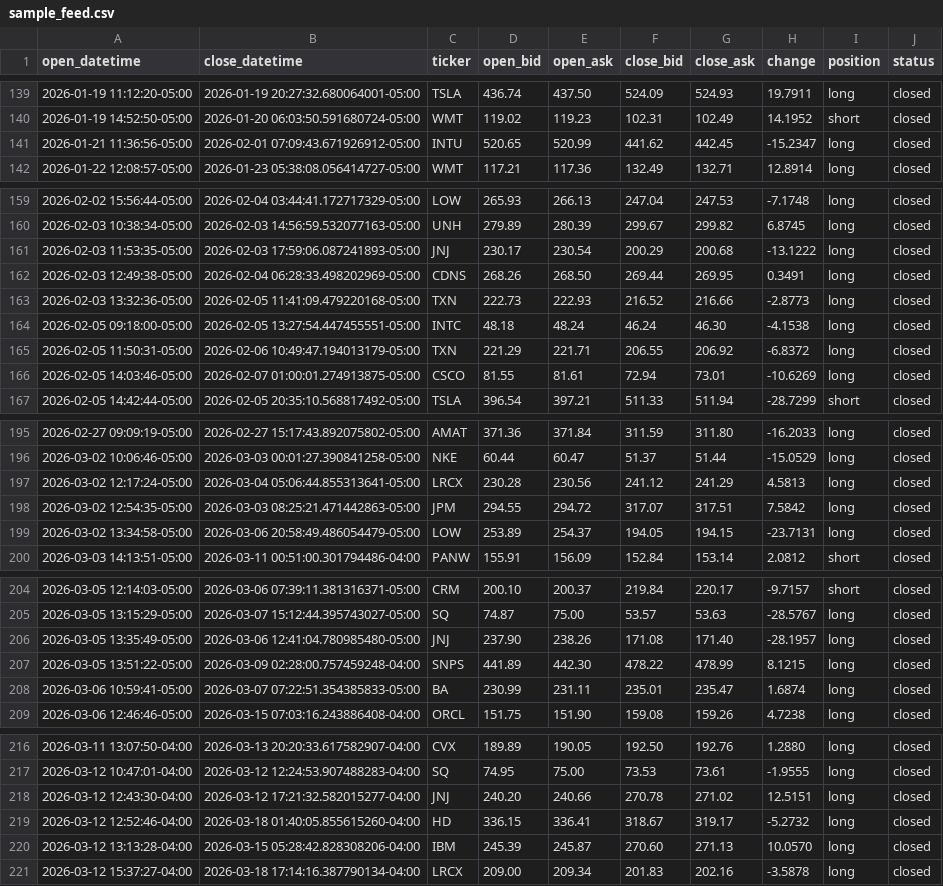
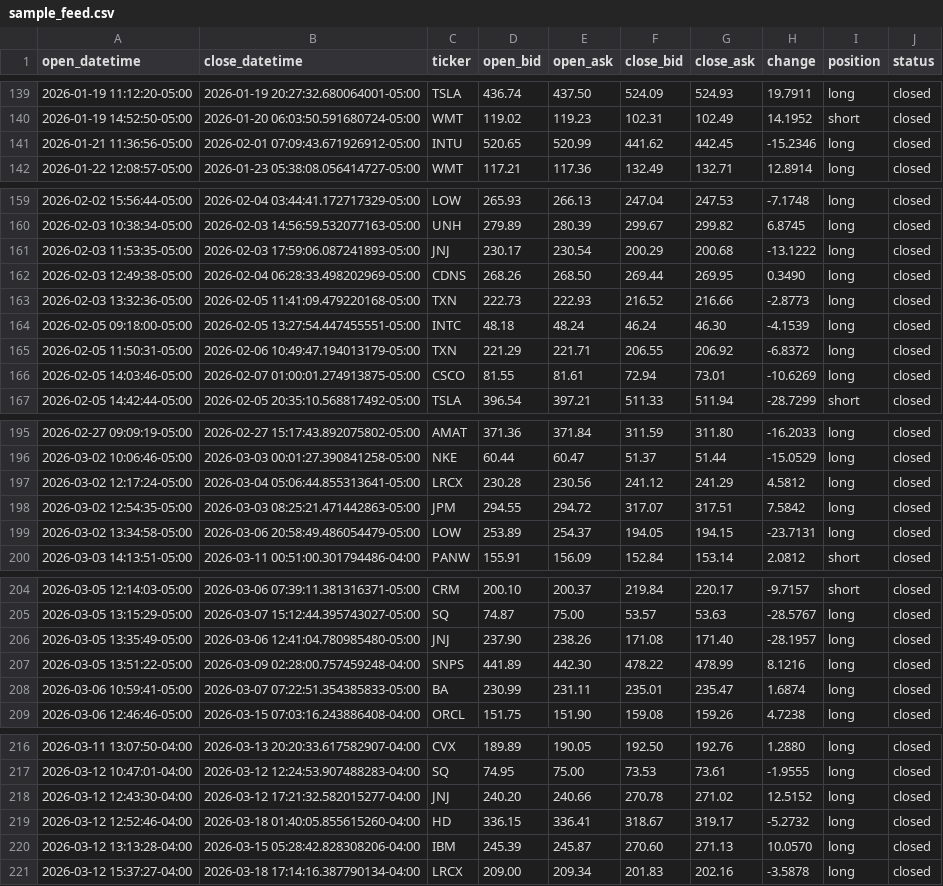
Before and after one commit to aitor1717/fin_dash, a CSV file: feed/sample_feed.csv, drawn as a sheet; only a part is shown, gaps mark what is left out.

```diff
--- a/feed/sample_feed.csv
+++ b/feed/sample_feed.csv
@@ -140,3 +140,3 @@ open_datetime,close_datetime,ticker,open_bid,open_ask,close_bid,close_ask,change
 2026-01-19 14:52:50-05:00,2026-01-20 06:03:50.591680724-05:00,WMT,119.02,119.23,102.31,102.49,14.1952,short,closed
-2026-01-21 11:36:56-05:00,2026-02-01 07:09:43.671926912-05:00,INTU,520.65,520.99,441.62,442.45,-15.2347,long,closed
+2026-01-21 11:36:56-05:00,2026-02-01 07:09:43.671926912-05:00,INTU,520.65,520.99,441.62,442.45,-15.2346,long,closed
 2026-01-22 12:08:57-05:00,2026-01-23 05:38:08.056414727-05:00,WMT,117.21,117.36,132.49,132.71,12.8914,long,closed
@@ -161,5 +161,5 @@ open_datetime,close_datetime,ticker,open_bid,open_ask,close_bid,close_ask,change
 2026-02-03 11:53:35-05:00,2026-02-03 17:59:06.087241893-05:00,JNJ,230.17,230.54,200.29,200.68,-13.1222,long,closed
-2026-02-03 12:49:38-05:00,2026-02-04 06:28:33.498202969-05:00,CDNS,268.26,268.50,269.44,269.95,0.3491,long,closed
+2026-02-03 12:49:38-05:00,2026-02-04 06:28:33.498202969-05:00,CDNS,268.26,268.50,269.44,269.95,0.3490,long,closed
 2026-02-03 13:32:36-05:00,2026-02-05 11:41:09.479220168-05:00,TXN,222.73,222.93,216.52,216.66,-2.8773,long,closed
-2026-02-05 09:18:00-05:00,2026-02-05 13:27:54.447455551-05:00,INTC,48.18,48.24,46.24,46.30,-4.1538,long,closed
+2026-02-05 09:18:00-05:00,2026-02-05 13:27:54.447455551-05:00,INTC,48.18,48.24,46.24,46.30,-4.1539,long,closed
 2026-02-05 11:50:31-05:00,2026-02-06 10:49:47.194013179-05:00,TXN,221.29,221.71,206.55,206.92,-6.8372,long,closed
@@ -196,3 +196,3 @@ open_datetime,close_datetime,ticker,open_bid,open_ask,close_bid,close_ask,change
 2026-03-02 10:06:46-05:00,2026-03-03 00:01:27.390841258-05:00,NKE,60.44,60.47,51.37,51.44,-15.0529,long,closed
-2026-03-02 12:17:24-05:00,2026-03-04 05:06:44.855313641-05:00,LRCX,230.28,230.56,241.12,241.29,4.5813,long,closed
+2026-03-02 12:17:24-05:00,2026-03-04 05:06:44.855313641-05:00,LRCX,230.28,230.56,241.12,241.29,4.5812,long,closed
 2026-03-02 12:54:35-05:00,2026-03-03 08:25:21.471442863-05:00,JPM,294.55,294.72,317.07,317.51,7.5842,long,closed
@@ -206,3 +206,3 @@ open_datetime,close_datetime,ticker,open_bid,open_ask,close_bid,close_ask,change
 2026-03-05 13:35:49-05:00,2026-03-06 12:41:04.780985480-05:00,JNJ,237.90,238.26,171.08,171.40,-28.1957,long,closed
-2026-03-05 13:51:22-05:00,2026-03-09 02:28:00.757459248-04:00,SNPS,441.89,442.30,478.22,478.99,8.1215,long,closed
+2026-03-05 13:51:22-05:00,2026-03-09 02:28:00.757459248-04:00,SNPS,441.89,442.30,478.22,478.99,8.1216,long,closed
 2026-03-06 10:59:41-05:00,2026-03-07 07:22:51.354385833-05:00,BA,230.99,231.11,235.01,235.47,1.6874,long,closed
@@ -217,3 +217,3 @@ open_datetime,close_datetime,ticker,open_bid,open_ask,close_bid,close_ask,change
 2026-03-12 10:47:01-04:00,2026-03-12 12:24:53.907488283-04:00,SQ,74.95,75.00,73.53,73.61,-1.9555,long,closed
-2026-03-12 12:43:30-04:00,2026-03-12 17:21:32.582015277-04:00,JNJ,240.20,240.66,270.78,271.02,12.5151,long,closed
+2026-03-12 12:43:30-04:00,2026-03-12 17:21:32.582015277-04:00,JNJ,240.20,240.66,270.78,271.02,12.5152,long,closed
 2026-03-12 12:52:46-04:00,2026-03-18 01:40:05.855615260-04:00,HD,336.15,336.41,318.67,319.17,-5.2732,long,closed
```
Also changed, not shown: 6 other files.
